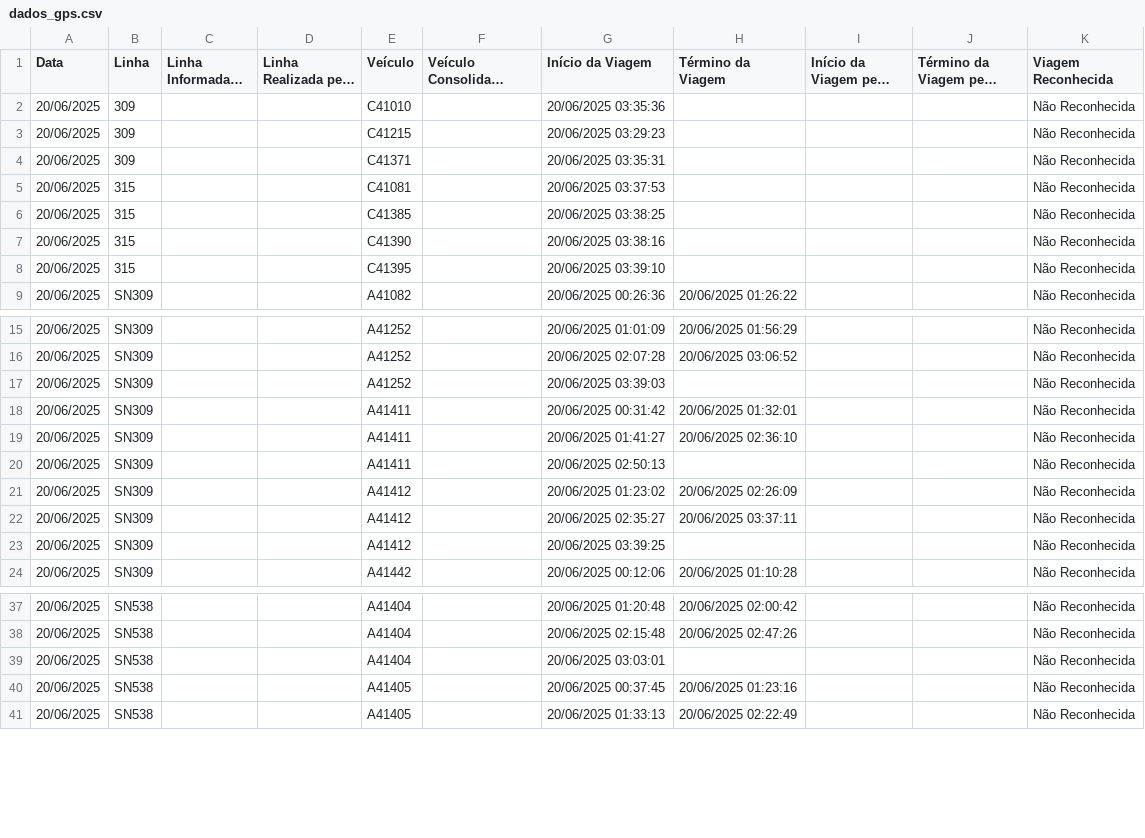
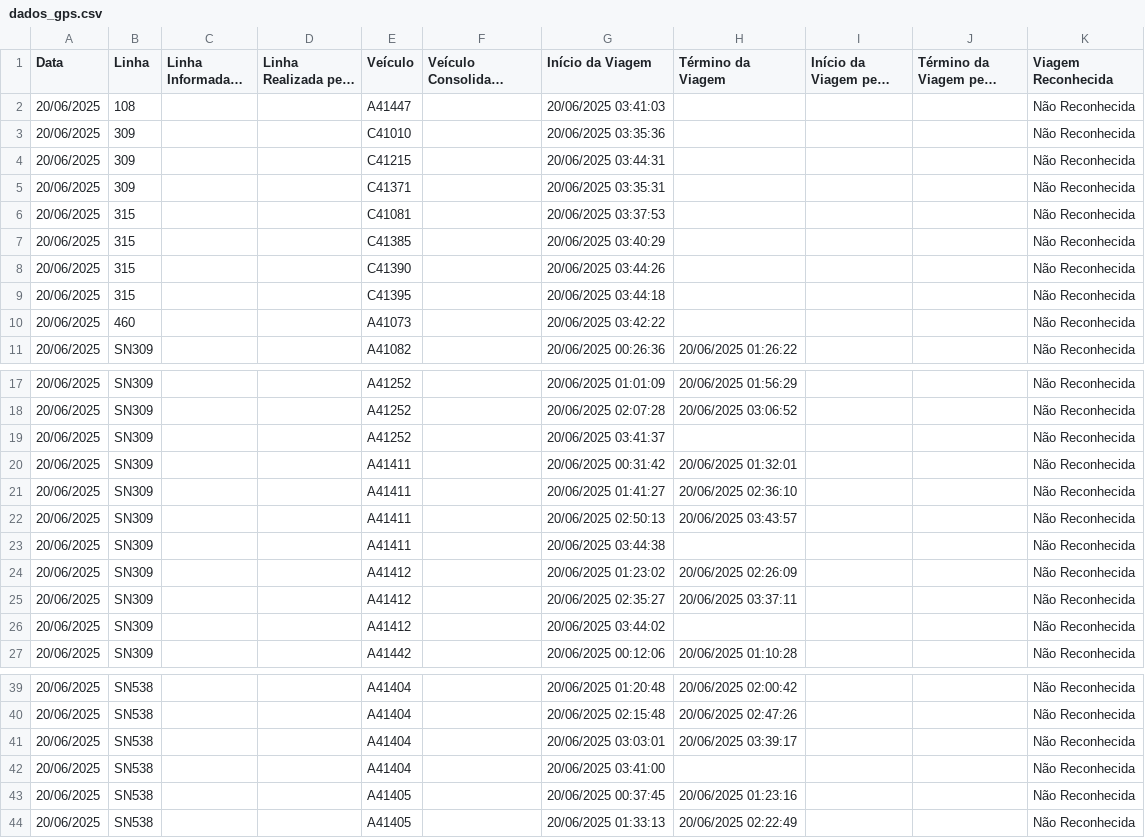
Before and after one commit to schuabi/painel_gps, a CSV file: dados/dados_gps.csv, drawn as a sheet; only a part is shown, gaps mark what is left out; long unchanged cells end in …; addresses are those after the commit; the diff covers the shown part only; the diff names each change by its address in the sheet, - before the commit and + after, or states it on an @@ line.

Commit message:
atualiza├º├úo dados gps

```diff
--- a/dados/dados_gps.csv
+++ b/dados/dados_gps.csv
+row 2: 20/06/2025 | 108 |  |  | A41447 |  | 20/06/2025 03:41:03 |  |  |  | Não Reconhecida
-G4 (Início da Viagem): 20/06/2025 03:29:23
+G4 (Início da Viagem): 20/06/2025 03:44:31
-G7 (Início da Viagem): 20/06/2025 03:38:25
+G7 (Início da Viagem): 20/06/2025 03:40:29
-G8 (Início da Viagem): 20/06/2025 03:38:16
+G8 (Início da Viagem): 20/06/2025 03:44:26
-G9 (Início da Viagem): 20/06/2025 03:39:10
+G9 (Início da Viagem): 20/06/2025 03:44:18
+row 10: 20/06/2025 | 460 |  |  | A41073 |  | 20/06/2025 03:42:22 |  |  |  | Não Reconhecida
-G19 (Início da Viagem): 20/06/2025 03:39:03
+G19 (Início da Viagem): 20/06/2025 03:41:37
+row 22: 20/06/2025 | SN309 |  |  | A41411 |  | 20/06/2025 02:50:13 | 20/06/2025 03:43:57 |  |  | Não Reconhecida
-G23 (Início da Viagem): 20/06/2025 02:50:13
+G23 (Início da Viagem): 20/06/2025 03:44:38
-G26 (Início da Viagem): 20/06/2025 03:39:25
+G26 (Início da Viagem): 20/06/2025 03:44:02
+row 41: 20/06/2025 | SN538 |  |  | A41404 |  | 20/06/2025 03:03:01 | 20/06/2025 03:39:17 |  |  | Não Reconhecida
-G42 (Início da Viagem): 20/06/2025 03:03:01
+G42 (Início da Viagem): 20/06/2025 03:41:00
```
Also changed, not shown: 1 removed row elsewhere in this file.
